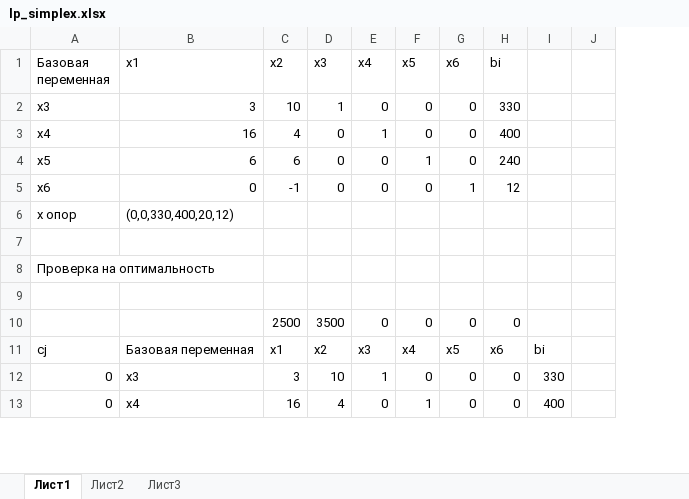
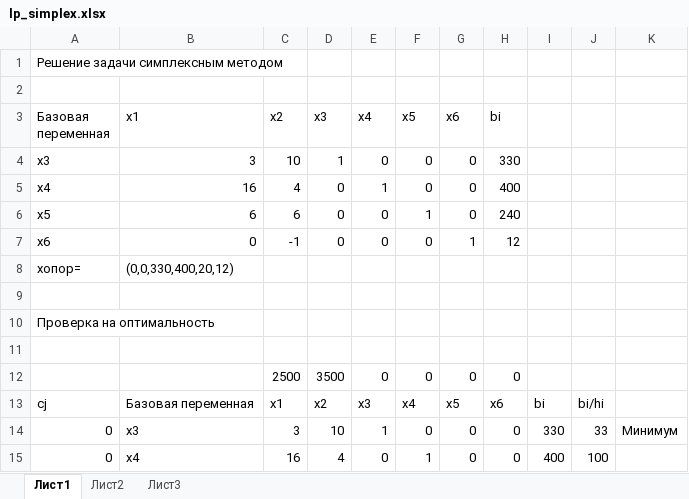
Before and after one commit to Tushavin/Optimize, an Excel workbook: lp_simplex.xlsx, sheet Лист1, drawn as a sheet; only a part is shown; values as stored, in another font and other column widths than the file's, no cell formats; charts and pictures not drawn; removed rows and columns are numbered as before the commit, all else as after; the diff names each change by its address in the sheet, - before the commit and + after, or states it on an @@ line.

Commit message:
Добавлено описание симплекс метода

```diff
--- a/lp_simplex.xlsx (sheet Лист1)
+++ b/lp_simplex.xlsx (sheet Лист1)
-column J, empty
+column J, rows 13-15: bi/hi | 33 | 100
+column K, row 14: Минимум
+row 1: Решение задачи симплексным методом
+row 2: (empty)
-A8 (Базовая переменная): x опор
+A8 (Базовая переменная): xопор=
```
Also changed, not shown: cell formats, formulas that keep their value, charts or pictures, 8 other files.
